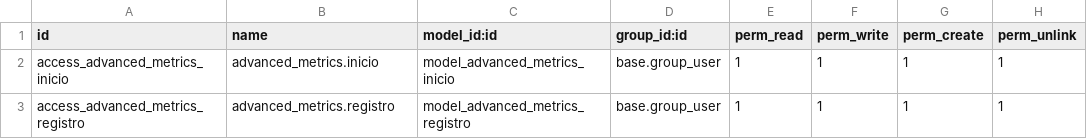
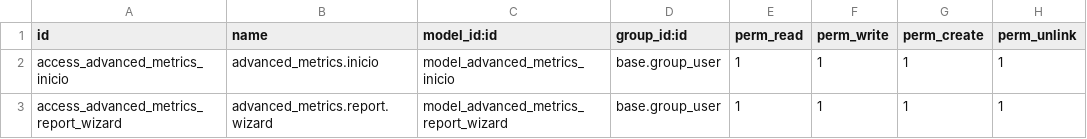
Before and after one commit to zoraendev/zoi.addons, a CSV file: cookoo/advanced_metrics/security/ir.model.access.csv, drawn as a sheet.

Commit message:
Add report wizard and dashboard enhancements to advanced metrics module
- Implemented a report wizard for sales and inventory with necessary fields.
- Added new views and actions for the report wizard.
- Enhanced dashboard styling with SCSS for better UI presentation.
- Updated access rights in the security file for the report wizard.

```diff
--- a/cookoo/advanced_metrics/security/ir.model.access.csv
+++ b/cookoo/advanced_metrics/security/ir.model.access.csv
@@ -2,2 +2,2 @@ id,name,model_id:id,group_id:id,perm_read,perm_write,perm_create,perm_unlink
 access_advanced_metrics_inicio,advanced_metrics.inicio,model_advanced_metrics_inicio,base.group_user,1,1,1,1
-access_advanced_metrics_registro,advanced_metrics.registro,model_advanced_metrics_registro,base.group_user,1,1,1,1
+access_advanced_metrics_report_wizard,advanced_metrics.report.wizard,model_advanced_metrics_report_wizard,base.group_user,1,1,1,1
```
Also changed, not shown: 6 other files.
